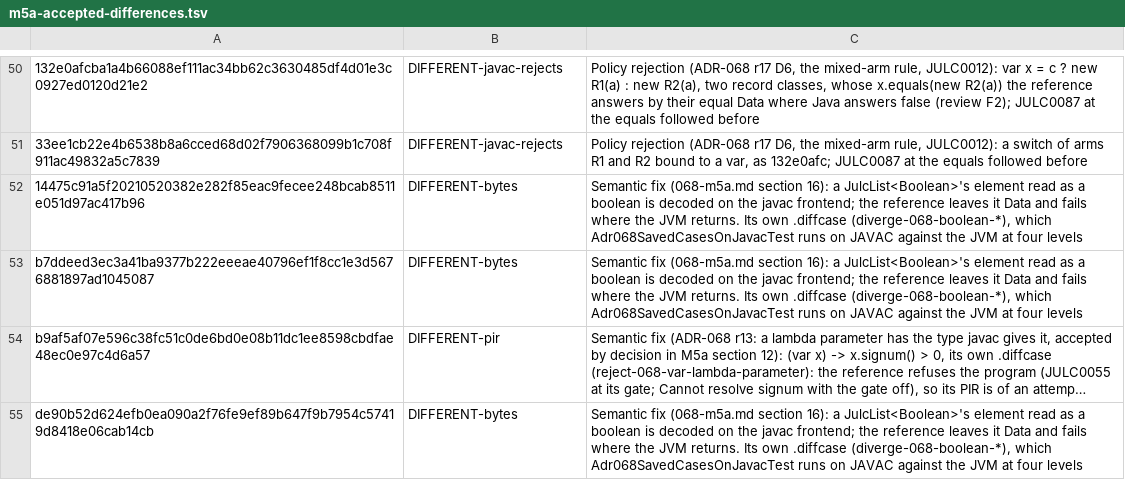
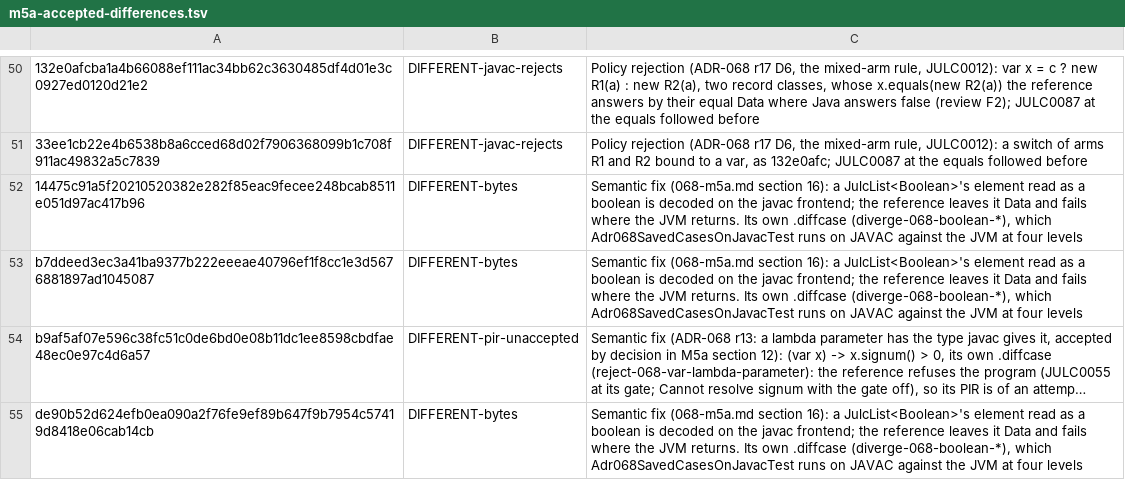
Before and after one commit to bloxbean/julc, a TSV file: adr/evidence/068/m5a-accepted-differences.tsv, drawn as a sheet; only a part is shown, gaps mark what is left out; long unchanged cells end in …; the diff names each change by its address in the sheet, - before the commit and + after, or states it on an @@ line.

```diff
--- a/adr/evidence/068/m5a-accepted-differences.tsv
+++ b/adr/evidence/068/m5a-accepted-differences.tsv
-B54: DIFFERENT-pir
+B54: DIFFERENT-pir-unaccepted
```
Also changed, not shown: adr/evidence/068/m5a-head2-accepted-differences.tsv, 2 other files.
